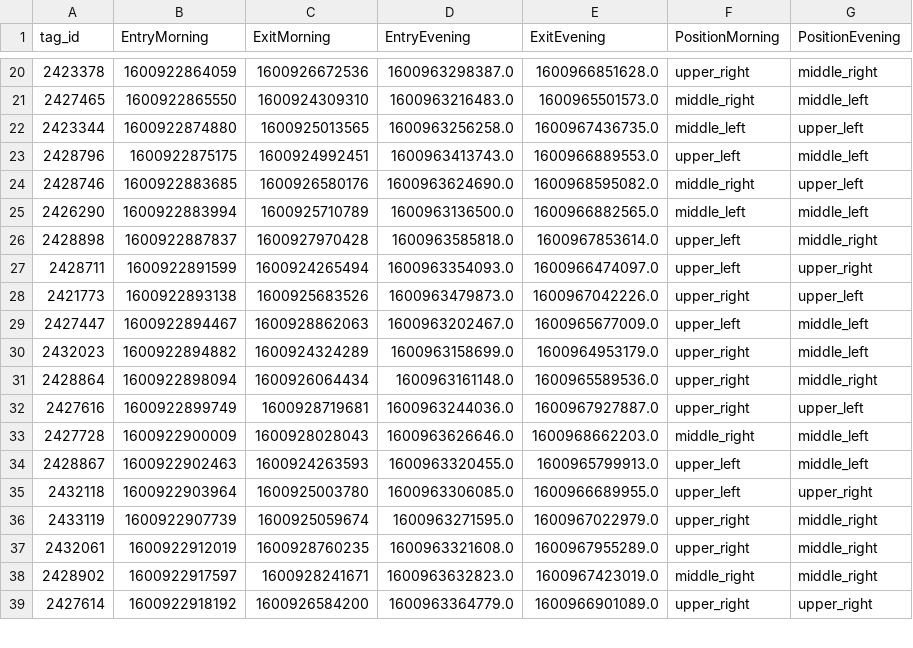
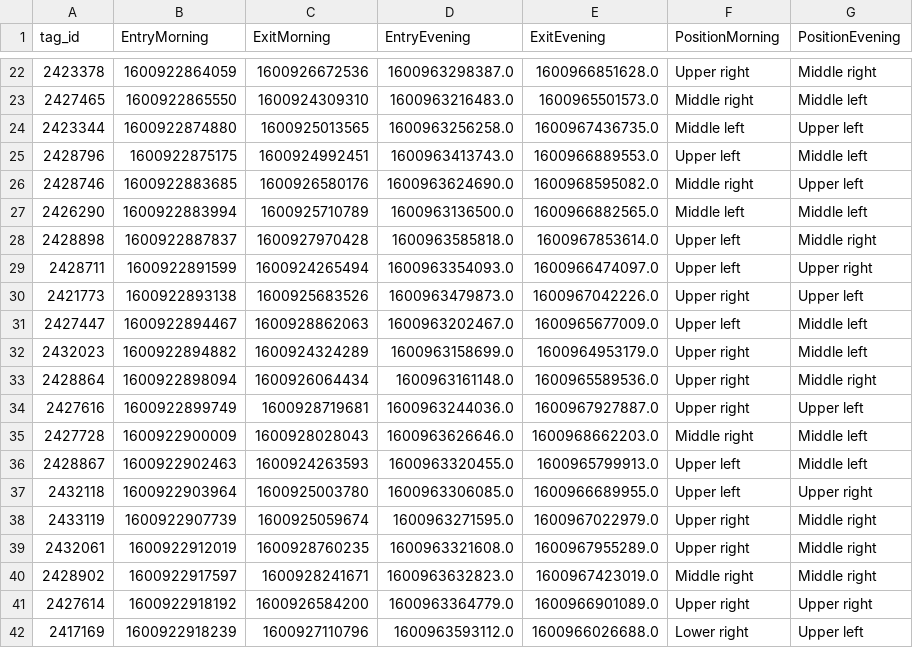
Before and after one commit to AxelDanielsson/Projekt-Kor, a CSV file: data/group2_summary_20200924.csv, drawn as a sheet; only a part is shown, gaps mark what is left out; the diff covers the shown part only.

```diff
--- a/data/group2_summary_20200924.csv
+++ b/data/group2_summary_20200924.csv
@@ -20,20 +22,21 @@ tag_id,EntryMorning,ExitMorning,EntryEvening,ExitEvening,PositionMorning,Positio
-2423378,1600922864059,1600926672536,1600963298387.0,1600966851628.0,upper_right,middle_right
-2427465,1600922865550,1600924309310,1600963216483.0,1600965501573.0,middle_right,middle_left
-2423344,1600922874880,1600925013565,1600963256258.0,1600967436735.0,middle_left,upper_left
-2428796,1600922875175,1600924992451,1600963413743.0,1600966889553.0,upper_left,middle_left
-2428746,1600922883685,1600926580176,1600963624690.0,1600968595082.0,middle_right,upper_left
-2426290,1600922883994,1600925710789,1600963136500.0,1600966882565.0,middle_left,middle_left
-2428898,1600922887837,1600927970428,1600963585818.0,1600967853614.0,upper_left,middle_right
-2428711,1600922891599,1600924265494,1600963354093.0,1600966474097.0,upper_left,upper_right
-2421773,1600922893138,1600925683526,1600963479873.0,1600967042226.0,upper_right,upper_left
-2427447,1600922894467,1600928862063,1600963202467.0,1600965677009.0,upper_left,middle_left
-2432023,1600922894882,1600924324289,1600963158699.0,1600964953179.0,upper_right,middle_left
-2428864,1600922898094,1600926064434,1600963161148.0,1600965589536.0,upper_right,middle_right
-2427616,1600922899749,1600928719681,1600963244036.0,1600967927887.0,upper_right,upper_left
-2427728,1600922900009,1600928028043,1600963626646.0,1600968662203.0,middle_right,middle_left
-2428867,1600922902463,1600924263593,1600963320455.0,1600965799913.0,upper_left,middle_left
-2432118,1600922903964,1600925003780,1600963306085.0,1600966689955.0,upper_left,upper_right
-2433119,1600922907739,1600925059674,1600963271595.0,1600967022979.0,upper_right,middle_right
-2432061,1600922912019,1600928760235,1600963321608.0,1600967955289.0,upper_right,middle_right
-2428902,1600922917597,1600928241671,1600963632823.0,1600967423019.0,middle_right,middle_right
-2427614,1600922918192,1600926584200,1600963364779.0,1600966901089.0,upper_right,upper_right
+2423378,1600922864059,1600926672536,1600963298387.0,1600966851628.0,Upper right,Middle right
+2427465,1600922865550,1600924309310,1600963216483.0,1600965501573.0,Middle right,Middle left
+2423344,1600922874880,1600925013565,1600963256258.0,1600967436735.0,Middle left,Upper left
+2428796,1600922875175,1600924992451,1600963413743.0,1600966889553.0,Upper left,Middle left
+2428746,1600922883685,1600926580176,1600963624690.0,1600968595082.0,Middle right,Upper left
+2426290,1600922883994,1600925710789,1600963136500.0,1600966882565.0,Middle left,Middle left
+2428898,1600922887837,1600927970428,1600963585818.0,1600967853614.0,Upper left,Middle right
+2428711,1600922891599,1600924265494,1600963354093.0,1600966474097.0,Upper left,Upper right
+2421773,1600922893138,1600925683526,1600963479873.0,1600967042226.0,Upper right,Upper left
+2427447,1600922894467,1600928862063,1600963202467.0,1600965677009.0,Upper left,Middle left
+2432023,1600922894882,1600924324289,1600963158699.0,1600964953179.0,Upper right,Middle left
+2428864,1600922898094,1600926064434,1600963161148.0,1600965589536.0,Upper right,Middle right
+2427616,1600922899749,1600928719681,1600963244036.0,1600967927887.0,Upper right,Upper left
+2427728,1600922900009,1600928028043,1600963626646.0,1600968662203.0,Middle right,Middle left
+2428867,1600922902463,1600924263593,1600963320455.0,1600965799913.0,Upper left,Middle left
+2432118,1600922903964,1600925003780,1600963306085.0,1600966689955.0,Upper left,Upper right
+2433119,1600922907739,1600925059674,1600963271595.0,1600967022979.0,Upper right,Middle right
+2432061,1600922912019,1600928760235,1600963321608.0,1600967955289.0,Upper right,Middle right
+2428902,1600922917597,1600928241671,1600963632823.0,1600967423019.0,Middle right,Middle right
+2427614,1600922918192,1600926584200,1600963364779.0,1600966901089.0,Upper right,Upper right
+2417169,1600922918239,1600927110796,1600963593112.0,1600966026688.0,Lower right,Upper left
```
Also changed, not shown: 2 added rows and 131 edited cells elsewhere in this file, data/group1_summary_20200921.csv, data/group1_summary_20200924.csv, 9 other files.
